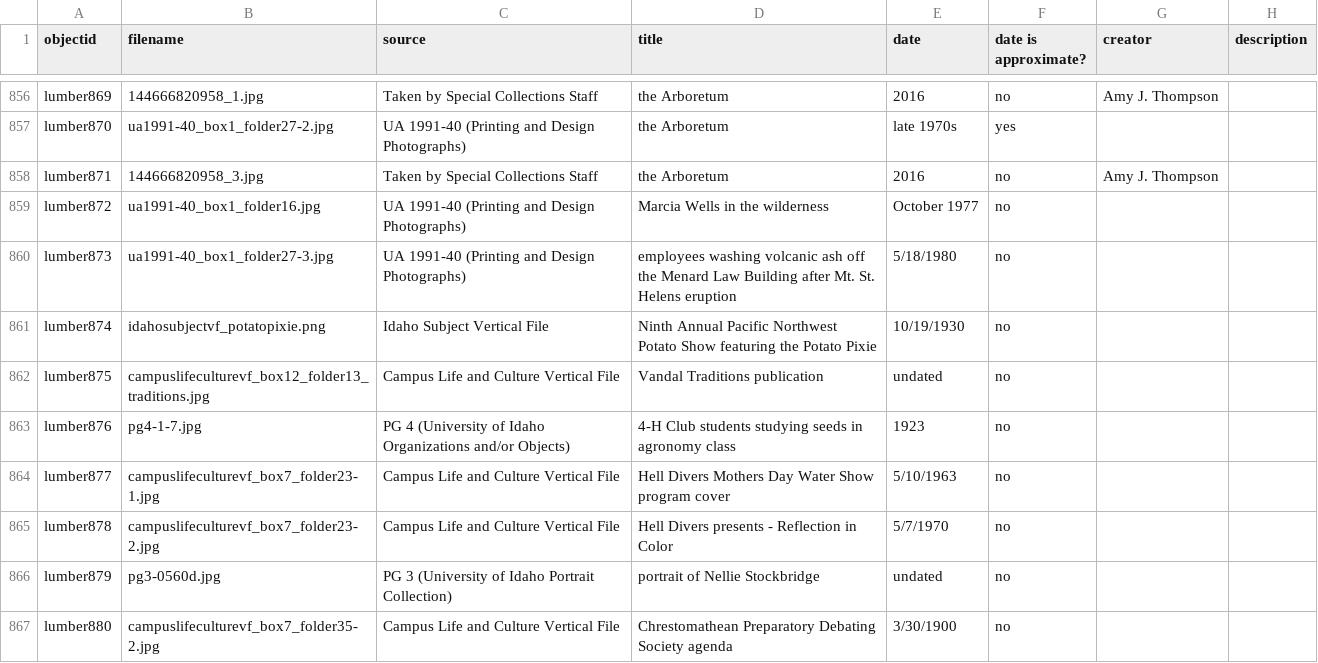
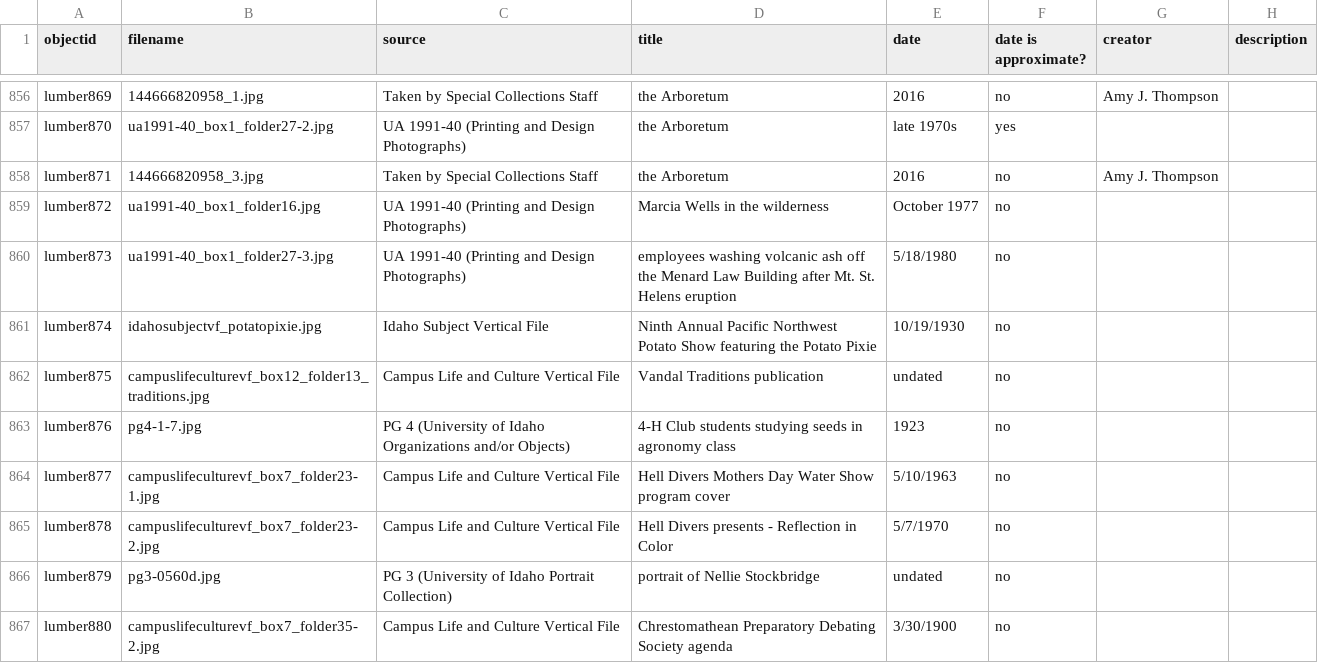
Before and after one commit to uidaholib/spec-lumber, a CSV file: _data/lumber.csv, drawn as a sheet; only a part is shown, gaps mark what is left out; the diff names each change by its address in the sheet, - before the commit and + after, or states it on an @@ line.

Commit message:
changed file name since image was broken

```diff
--- a/_data/lumber.csv
+++ b/_data/lumber.csv
-B861 (filename): idahosubjectvf_potatopixie.png
+B861 (filename): idahosubjectvf_potatopixie.jpg
```
